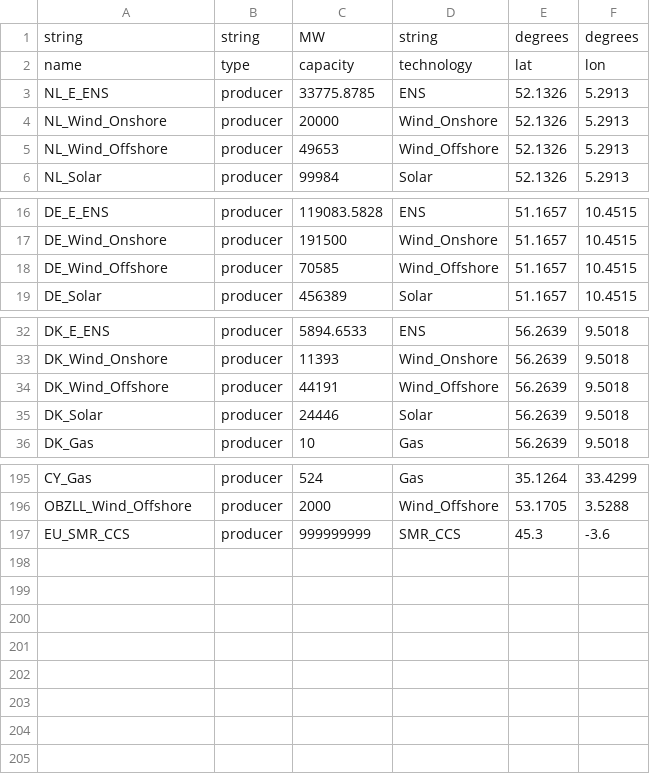
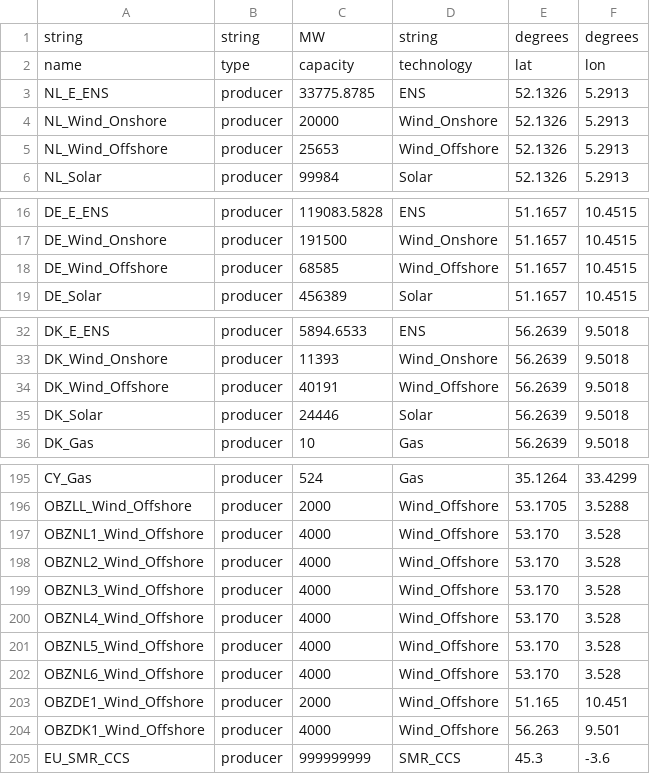
Before and after one commit to SirbayC/Tulipa-OBZ-CaseStudy, a CSV file: user-input-files/assets-producer-basic-data.csv, drawn as a sheet; only a part is shown, gaps mark what is left out.

```diff
--- a/user-input-files/assets-producer-basic-data.csv
+++ b/user-input-files/assets-producer-basic-data.csv
@@ -4,3 +4,3 @@ NL_E_ENS,producer,33775.8785,ENS,52.1326,5.2913
 NL_Wind_Onshore,producer,20000,Wind_Onshore,52.1326,5.2913
-NL_Wind_Offshore,producer,49653,Wind_Offshore,52.1326,5.2913
+NL_Wind_Offshore,producer,25653,Wind_Offshore,52.1326,5.2913
 NL_Solar,producer,99984,Solar,52.1326,5.2913
@@ -17,3 +17,3 @@ DE_E_ENS,producer,119083.5828,ENS,51.1657,10.4515
 DE_Wind_Onshore,producer,191500,Wind_Onshore,51.1657,10.4515
-DE_Wind_Offshore,producer,70585,Wind_Offshore,51.1657,10.4515
+DE_Wind_Offshore,producer,68585,Wind_Offshore,51.1657,10.4515
 DE_Solar,producer,456389,Solar,51.1657,10.4515
@@ -33,3 +33,3 @@ DK_E_ENS,producer,5894.6533,ENS,56.2639,9.5018
 DK_Wind_Onshore,producer,11393,Wind_Onshore,56.2639,9.5018
-DK_Wind_Offshore,producer,44191,Wind_Offshore,56.2639,9.5018
+DK_Wind_Offshore,producer,40191,Wind_Offshore,56.2639,9.5018
 DK_Solar,producer,24446,Solar,56.2639,9.5018
@@ -196,2 +196,10 @@ CY_Gas,producer,524,Gas,35.1264,33.4299
 OBZLL_Wind_Offshore,producer,2000,Wind_Offshore,53.1705,3.5288
+OBZNL1_Wind_Offshore,producer,4000,Wind_Offshore,53.170,3.528
+OBZNL2_Wind_Offshore,producer,4000,Wind_Offshore,53.170,3.528
+OBZNL3_Wind_Offshore,producer,4000,Wind_Offshore,53.170,3.528
+OBZNL4_Wind_Offshore,producer,4000,Wind_Offshore,53.170,3.528
+OBZNL5_Wind_Offshore,producer,4000,Wind_Offshore,53.170,3.528
+OBZNL6_Wind_Offshore,producer,4000,Wind_Offshore,53.170,3.528
+OBZDE1_Wind_Offshore,producer,2000,Wind_Offshore,51.165,10.451
+OBZDK1_Wind_Offshore,producer,4000,Wind_Offshore,56.263,9.501
 EU_SMR_CCS,producer,999999999,SMR_CCS,45.3,-3.6
```
Also changed, not shown: user-input-files/assets-consumer-basic-data.csv, user-input-files/assets-conversion-basic-data.csv, 11 other files.
